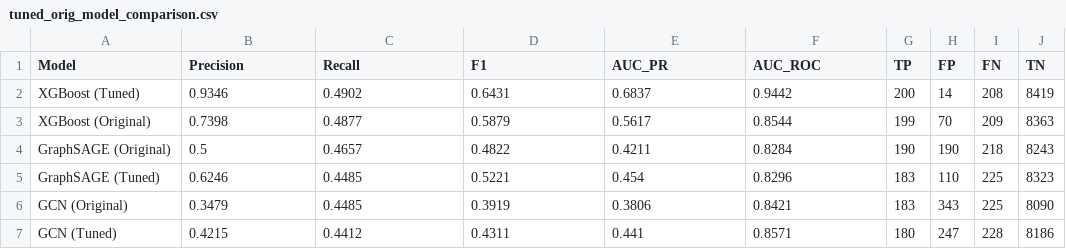
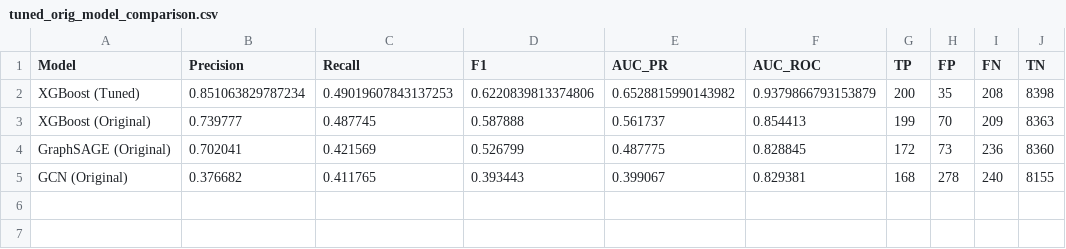
Before and after one commit to ruientan/dsa4263_elliptic_final, a CSV file: results/tuned_orig_model_comparison.csv, drawn as a sheet.

```diff
--- a/results/tuned_orig_model_comparison.csv
+++ b/results/tuned_orig_model_comparison.csv
@@ -1,7 +1,5 @@
 Model,Precision,Recall,F1,AUC_PR,AUC_ROC,TP,FP,FN,TN
-XGBoost (Tuned),0.9346,0.4902,0.6431,0.6837,0.9442,200,14,208,8419
-XGBoost (Original),0.7398,0.4877,0.5879,0.5617,0.8544,199,70,209,8363
-GraphSAGE (Original),0.5,0.4657,0.4822,0.4211,0.8284,190,190,218,8243
-GraphSAGE (Tuned),0.6246,0.4485,0.5221,0.454,0.8296,183,110,225,8323
-GCN (Original),0.3479,0.4485,0.3919,0.3806,0.8421,183,343,225,8090
-GCN (Tuned),0.4215,0.4412,0.4311,0.441,0.8571,180,247,228,8186
+XGBoost (Tuned),0.851063829787234,0.49019607843137253,0.6220839813374806,0.6528815990143982,0.9379866793153879,200,35,208,8398
+XGBoost (Original),0.739777,0.487745,0.587888,0.561737,0.854413,199,70,209,8363
+GraphSAGE (Original),0.702041,0.421569,0.526799,0.487775,0.828845,172,73,236,8360
+GCN (Original),0.376682,0.411765,0.393443,0.399067,0.829381,168,278,240,8155
```
Also changed, not shown: results/graphsage_tuning_results.csv, results/shap_bottom30_xgb_tuned.csv, 44 other files.
